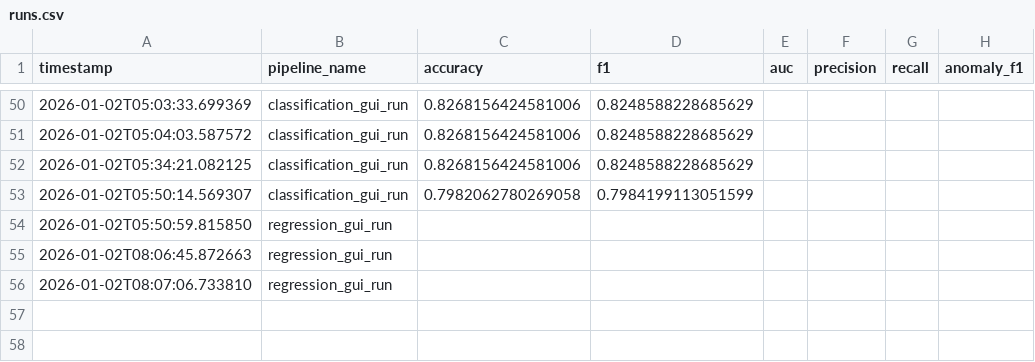
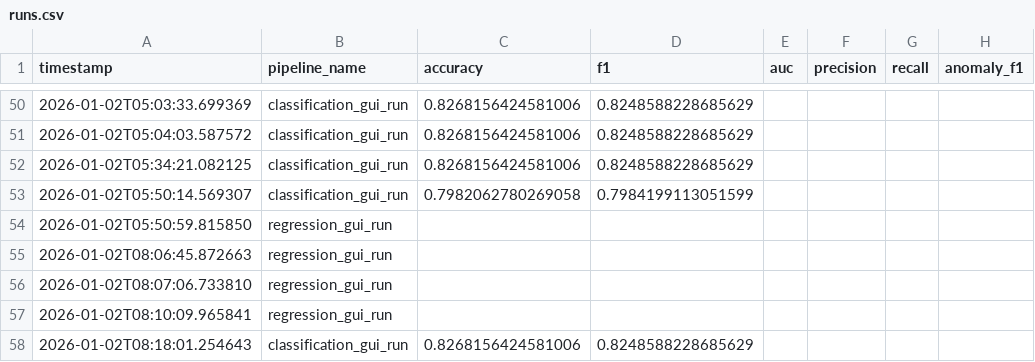
Before and after one commit to Shreesh-Nair/ml-orchestrator, a CSV file: logs/runs.csv, drawn as a sheet; only a part is shown, gaps mark what is left out; the diff names each change by its address in the sheet, - before the commit and + after, or states it on an @@ line.

```diff
--- a/logs/runs.csv
+++ b/logs/runs.csv
+row 57: 2026-01-02T08:10:09.965841 | regression_gui_run
+row 58: 2026-01-02T08:18:01.254643 | classification_gui_run | 0.8268156424581006 | 0.8248588228685629
```
Also changed, not shown: 2 other files.
